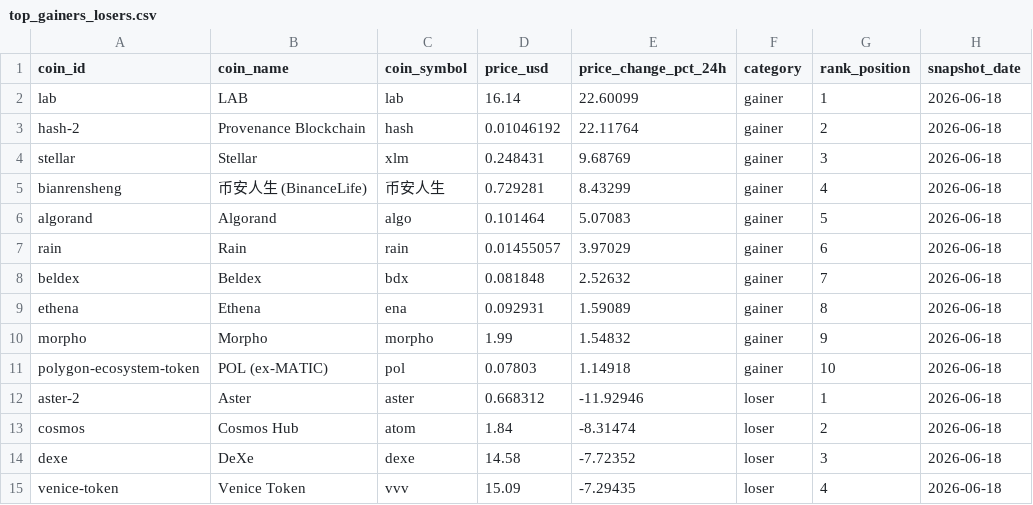
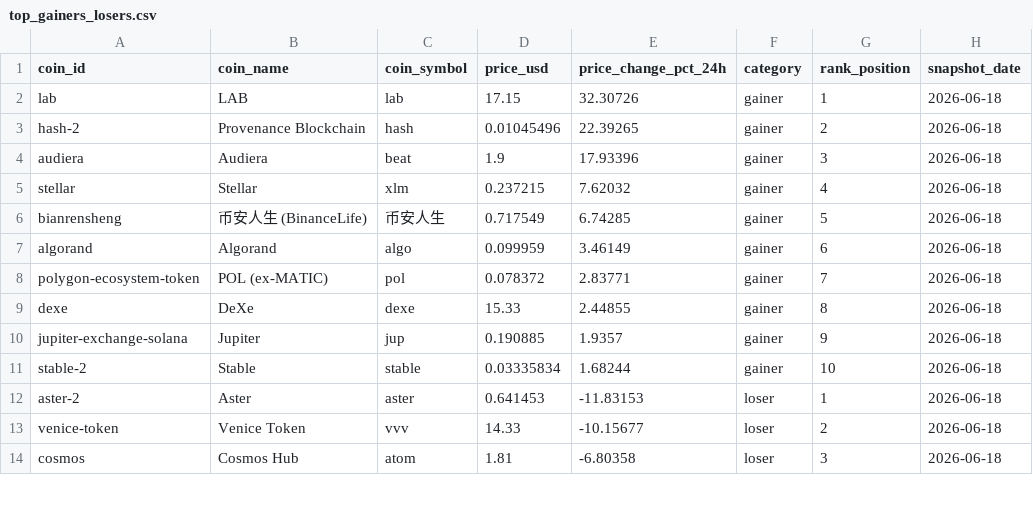
Before and after one commit to ashim1412/crypto-analytics-platform, a CSV file: data/exports/top_gainers_losers.csv, drawn as a sheet; only a part is shown; removed rows and columns are numbered as before the commit, all else as after; the diff covers the shown part only; the diff names each change by its address in the sheet, - before the commit and + after, or states it on an @@ line.

```diff
--- a/data/exports/top_gainers_losers.csv
+++ b/data/exports/top_gainers_losers.csv
-D2 (price_usd): 16.14
+D2 (price_usd): 17.15
-E2 (price_change_pct_24h): 22.60099
+E2 (price_change_pct_24h): 32.30726
-D3 (price_usd): 0.01046192
+D3 (price_usd): 0.01045496
-E3 (price_change_pct_24h): 22.11764
+E3 (price_change_pct_24h): 22.39265
+row 4: audiera | Audiera | beat | 1.9 | 17.93396 | gainer | 3 | 2026-06-18
-D5 (price_usd): 0.248431
+D5 (price_usd): 0.237215
-E5 (price_change_pct_24h): 9.68769
+E5 (price_change_pct_24h): 7.62032
-G5 (rank_position): 3
+G5 (rank_position): 4
-D6 (price_usd): 0.729281
+D6 (price_usd): 0.717549
-E6 (price_change_pct_24h): 8.43299
+E6 (price_change_pct_24h): 6.74285
-G6 (rank_position): 4
+G6 (rank_position): 5
-D7 (price_usd): 0.101464
+D7 (price_usd): 0.099959
-E7 (price_change_pct_24h): 5.07083
+E7 (price_change_pct_24h): 3.46149
-G7 (rank_position): 5
+G7 (rank_position): 6
-row 7: rain | Rain | rain | 0.01455057 | 3.97029 | gainer | 6 | 2026-06-18
-row 8: beldex | Beldex | bdx | 0.081848 | 2.52632 | gainer | 7 | 2026-06-18
-row 9: ethena | Ethena | ena | 0.092931 | 1.59089 | gainer | 8 | 2026-06-18
-row 10: morpho | Morpho | morpho | 1.99 | 1.54832 | gainer | 9 | 2026-06-18
-D8 (price_usd): 0.07803
+D8 (price_usd): 0.078372
-E8 (price_change_pct_24h): 1.14918
+E8 (price_change_pct_24h): 2.83771
-G8 (rank_position): 10
+G8 (rank_position): 7
+row 9: dexe | DeXe | dexe | 15.33 | 2.44855 | gainer | 8 | 2026-06-18
+row 10: jupiter-exchange-solana | Jupiter | jup | 0.190885 | 1.9357 | gainer | 9 | 2026-06-18
+row 11: stable-2 | Stable | stable | 0.03335834 | 1.68244 | gainer | 10 | 2026-06-18
-D12 (price_usd): 0.668312
+D12 (price_usd): 0.641453
-E12 (price_change_pct_24h): -11.92946
+E12 (price_change_pct_24h): -11.83153
-row 13: cosmos | Cosmos Hub | atom | 1.84 | -8.31474 | loser | 2 | 2026-06-18
-row 14: dexe | DeXe | dexe | 14.58 | -7.72352 | loser | 3 | 2026-06-18
-D13 (price_usd): 15.09
+D13 (price_usd): 14.33
-E13 (price_change_pct_24h): -7.29435
+E13 (price_change_pct_24h): -10.15677
-G13 (rank_position): 4
+G13 (rank_position): 2
+row 14: cosmos | Cosmos Hub | atom | 1.81 | -6.80358 | loser | 3 | 2026-06-18
```
Also changed, not shown: 5 added rows, 4 removed rows and 6 edited cells elsewhere in this file, data/exports/crypto_market_dominance.csv, data/exports/crypto_market_summary.csv, 2 other files.
